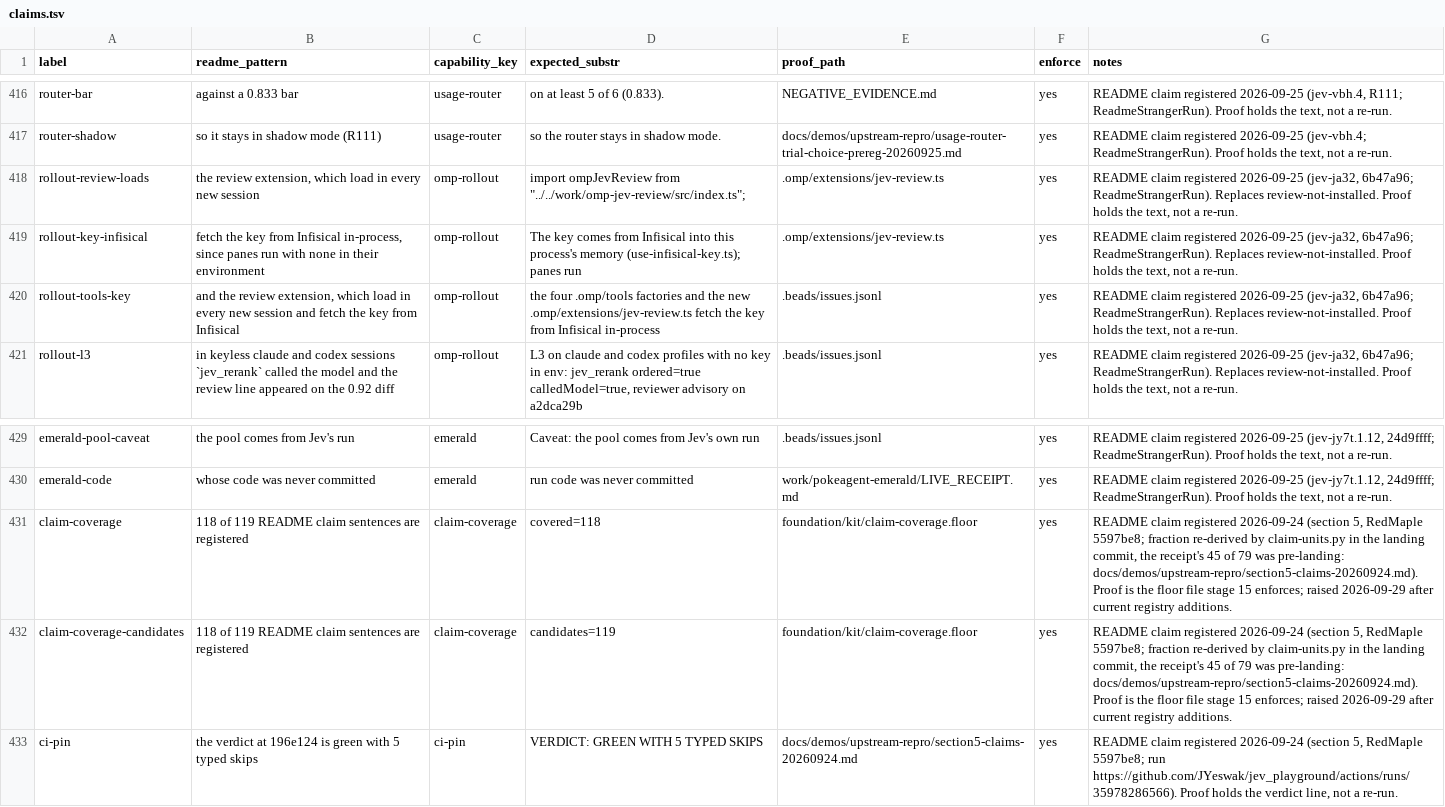
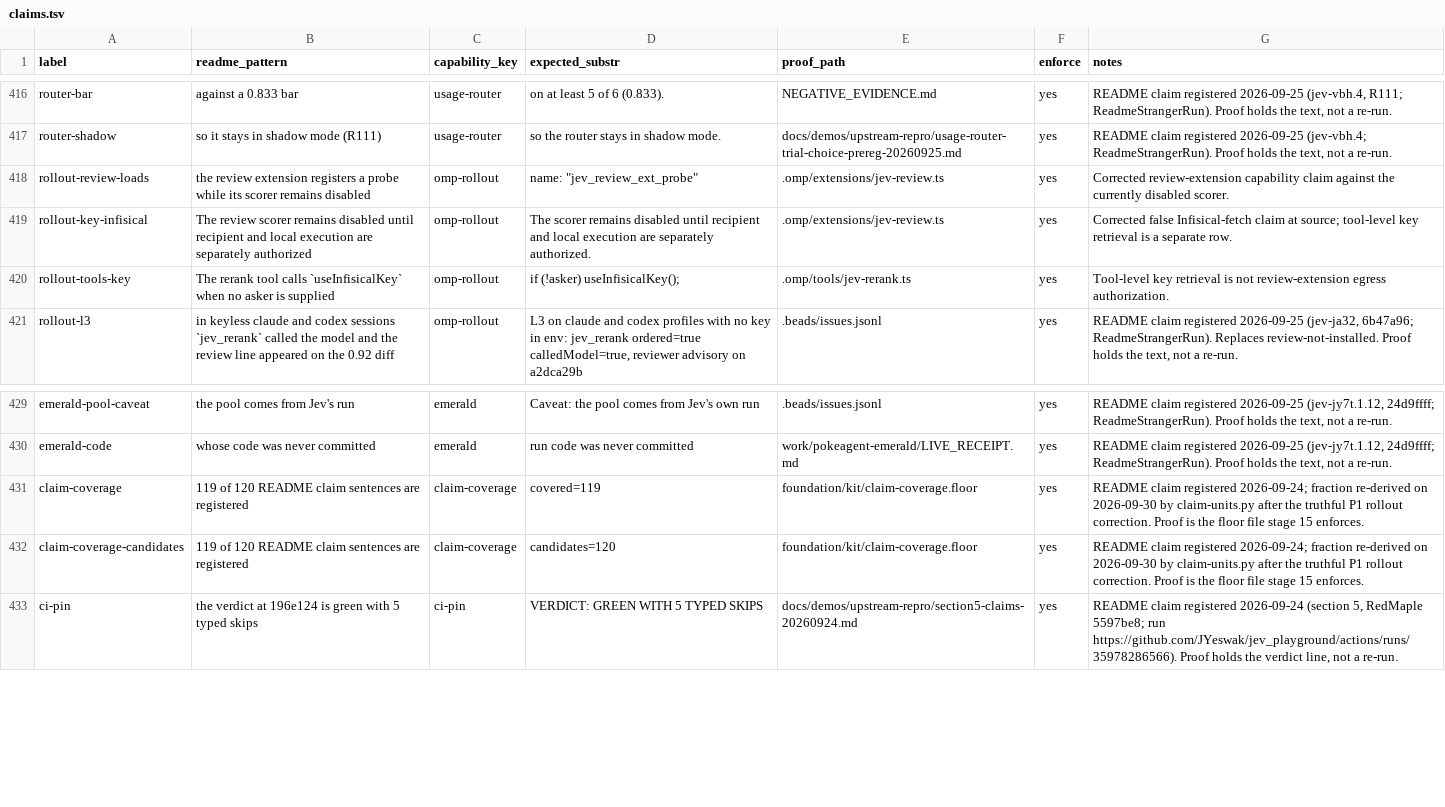
Before and after one commit to JYeswak/jev_playground, a TSV file: foundation/kit/claims.tsv, drawn as a sheet; only a part is shown, gaps mark what is left out.

```diff
--- a/foundation/kit/claims.tsv
+++ b/foundation/kit/claims.tsv
@@ -417,5 +417,5 @@ router-bar	against a 0.833 bar	usage-router	on at least 5 of 6 (0.833).	NEGATIVE
 router-shadow	so it stays in shadow mode (R111)	usage-router	so the router stays in shadow mode.	docs/demos/upstream-repro/usage-router-trial-choice-prereg-20260925.md	yes	README claim registered 2026-09-25 (jev-vbh.4; ReadmeStrangerRun). Proof holds the text, not a re-run.
-rollout-review-loads	the review extension, which load in every new session	omp-rollout	import ompJevReview from "../../work/omp-jev-review/src/index.ts";	.omp/extensions/jev-review.ts	yes	README claim registered 2026-09-25 (jev-ja32, 6b47a96; ReadmeStrangerRun). Replaces review-not-installed. Proof holds the text, not a re-run.
-rollout-key-infisical	fetch the key from Infisical in-process, since panes run with none in their environment	omp-rollout	The key comes from Infisical into this process's memory (use-infisical-key.ts); panes run	.omp/extensions/jev-review.ts	yes	README claim registered 2026-09-25 (jev-ja32, 6b47a96; ReadmeStrangerRun). Replaces review-not-installed. Proof holds the text, not a re-run.
-rollout-tools-key	and the review extension, which load in every new session and fetch the key from Infisical	omp-rollout	the four .omp/tools factories and the new .omp/extensions/jev-review.ts fetch the key from Infisical in-process	.beads/issues.jsonl	yes	README claim registered 2026-09-25 (jev-ja32, 6b47a96; ReadmeStrangerRun). Replaces review-not-installed. Proof holds the text, not a re-run.
+rollout-review-loads	the review extension registers a probe while its scorer remains disabled	omp-rollout	name: "jev_review_ext_probe"	.omp/extensions/jev-review.ts	yes	Corrected review-extension capability claim against the currently disabled scorer.
+rollout-key-infisical	The review scorer remains disabled until recipient and local execution are separately authorized	omp-rollout	The scorer remains disabled until recipient and local execution are separately authorized.	.omp/extensions/jev-review.ts	yes	Corrected false Infisical-fetch claim at source; tool-level key retrieval is a separate row.
+rollout-tools-key	The rerank tool calls `useInfisicalKey` when no asker is supplied	omp-rollout	if (!asker) useInfisicalKey();	.omp/tools/jev-rerank.ts	yes	Tool-level key retrieval is not review-extension egress authorization.
 rollout-l3	in keyless claude and codex sessions `jev_rerank` called the model and the review line appeared on the 0.92 diff	omp-rollout	L3 on claude and codex profiles with no key in env: jev_rerank ordered=true calledModel=true, reviewer advisory on a2dca29b	.beads/issues.jsonl	yes	README claim registered 2026-09-25 (jev-ja32, 6b47a96; ReadmeStrangerRun). Replaces review-not-installed. Proof holds the text, not a re-run.
@@ -430,4 +430,4 @@ emerald-pool-caveat	the pool comes from Jev's run	emerald	Caveat: the pool comes
 emerald-code	whose code was never committed	emerald	run code was never committed	work/pokeagent-emerald/LIVE_RECEIPT.md	yes	README claim registered 2026-09-25 (jev-jy7t.1.12, 24d9ffff; ReadmeStrangerRun). Proof holds the text, not a re-run.
-claim-coverage	118 of 119 README claim sentences are registered	claim-coverage	covered=118	foundation/kit/claim-coverage.floor	yes	README claim registered 2026-09-24 (section 5, RedMaple 5597be8; fraction re-derived by claim-units.py in the landing commit, the receipt's 45 of 79 was pre-landing: docs/demos/upstream-repro/section5-claims-20260924.md). Proof is the floor file stage 15 enforces; raised 2026-09-29 after current registry additions.
-claim-coverage-candidates	118 of 119 README claim sentences are registered	claim-coverage	candidates=119	foundation/kit/claim-coverage.floor	yes	README claim registered 2026-09-24 (section 5, RedMaple 5597be8; fraction re-derived by claim-units.py in the landing commit, the receipt's 45 of 79 was pre-landing: docs/demos/upstream-repro/section5-claims-20260924.md). Proof is the floor file stage 15 enforces; raised 2026-09-29 after current registry additions.
+claim-coverage	119 of 120 README claim sentences are registered	claim-coverage	covered=119	foundation/kit/claim-coverage.floor	yes	README claim registered 2026-09-24; fraction re-derived on 2026-09-30 by claim-units.py after the truthful P1 rollout correction. Proof is the floor file stage 15 enforces.
+claim-coverage-candidates	119 of 120 README claim sentences are registered	claim-coverage	candidates=120	foundation/kit/claim-coverage.floor	yes	README claim registered 2026-09-24; fraction re-derived on 2026-09-30 by claim-units.py after the truthful P1 rollout correction. Proof is the floor file stage 15 enforces.
 ci-pin	the verdict at 196e124 is green with 5 typed skips	ci-pin	VERDICT: GREEN WITH 5 TYPED SKIPS	docs/demos/upstream-repro/section5-claims-20260924.md	yes	README claim registered 2026-09-24 (section 5, RedMaple 5597be8; run https://github.com/JYeswak/jev_playground/actions/runs/35978286566). Proof holds the verdict line, not a re-run.
```
Also changed, not shown: 5 other files.
